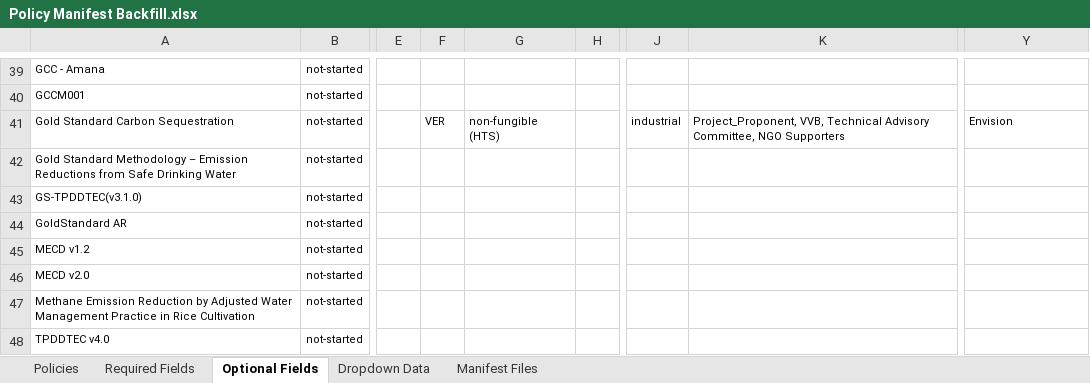
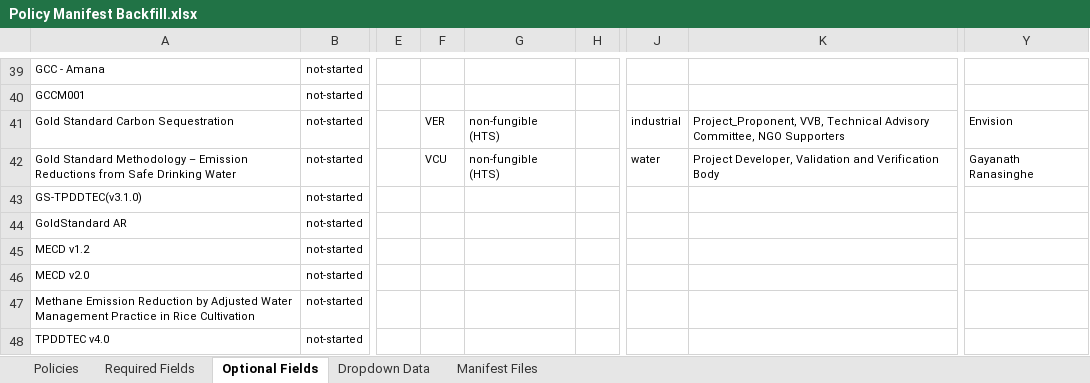
Before and after one commit to swidnikk/guardian, an Excel workbook: Methodology Library/Policy Manifest Backfill.xlsx, sheet Optional Fields, drawn as a sheet; only a part is shown, gaps mark what is left out; values as stored, in another font and other column widths than the file's, no borders; charts and pictures and table styles not drawn; the diff names each change by its address in the sheet, - before the commit and + after, or states it on an @@ line.

```diff
--- a/Methodology Library/Policy Manifest Backfill.xlsx (sheet Optional Fields)
+++ b/Methodology Library/Policy Manifest Backfill.xlsx (sheet Optional Fields)
-F42: (empty)
+F42: VCU
-G42: (empty)
+G42: non-fungible (HTS)
-J42: (empty)
+J42: water
-K42: (empty)
+K42: Project Developer, Validation and Verification Body
-Y42: (empty)
+Y42: Gayanath Ranasinghe
```
Also changed, not shown: sheet Required Fields, sheet Policies, 1 other file.
